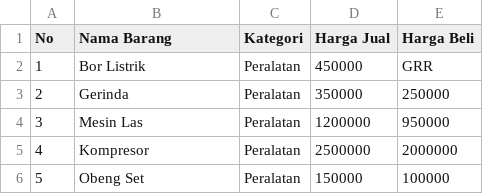
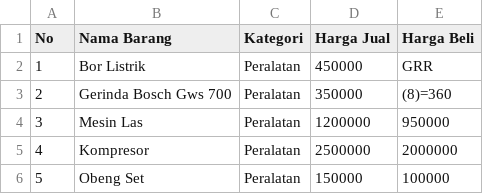
Before and after one commit to arta678/arta678.github.io, a CSV file: barang.csv, drawn as a sheet; only a part is shown.

Commit message:
Update barang.csv

```diff
--- a/barang.csv
+++ b/barang.csv
@@ -2,3 +2,3 @@ No,Nama Barang,Kategori,Harga Jual,Harga Beli
 1,Bor Listrik,Peralatan,450000,GRR
-2,Gerinda,Peralatan,350000,250000
+2,Gerinda Bosch Gws 700,Peralatan,350000,(8)=360
 3,Mesin Las,Peralatan,1200000,950000
```
